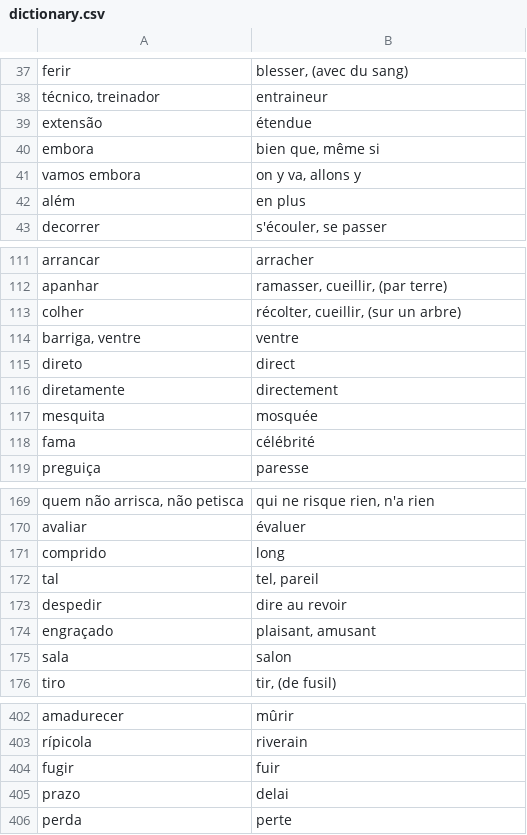
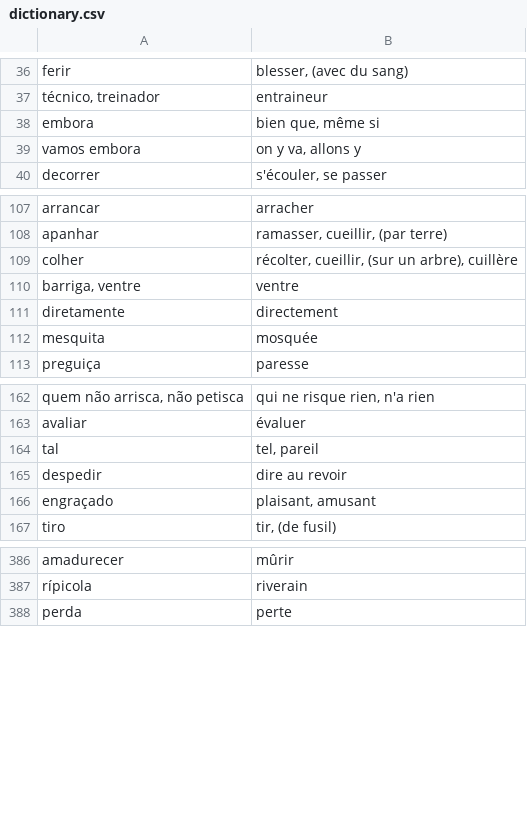
Before and after one commit to fgiannesini/Reminder, a CSV file: src/main/resources/dictionary.csv, drawn as a sheet; only a part is shown, gaps mark what is left out; the diff covers the shown part only.

Commit message:
Remove duplicates

```diff
--- a/src/main/resources/dictionary.csv
+++ b/src/main/resources/dictionary.csv
@@ -38,6 +37,4 @@ ferir;blesser, (avec du sang)
 técnico, treinador;entraineur
-extensão;étendue
 embora;bien que, même si
 vamos embora;on y va, allons y
-além;en plus
 decorrer;s'écouler, se passer
@@ -112,8 +108,6 @@ arrancar;arracher
 apanhar;ramasser, cueillir, (par terre)
-colher;récolter, cueillir, (sur un arbre)
+colher;récolter, cueillir, (sur un arbre), cuillère
 barriga, ventre;ventre
-direto;direct
 diretamente;directement
 mesquita;mosquée
-fama;célébrité
 preguiça;paresse
@@ -170,3 +163,2 @@ quem não arrisca, não petisca;qui ne risque rien, n'a rien
 avaliar;évaluer
-comprido;long
 tal;tel, pareil
@@ -174,3 +166,2 @@ despedir;dire au revoir
 engraçado;plaisant, amusant
-sala;salon
 tiro;tir, (de fusil)
@@ -403,4 +387,2 @@ amadurecer;mûrir
 rípicola;riverain
-fugir;fuir
-prazo;delai
 perda;perte
```
Also changed, not shown: 40 removed rows and 7 edited cells elsewhere in this file.
